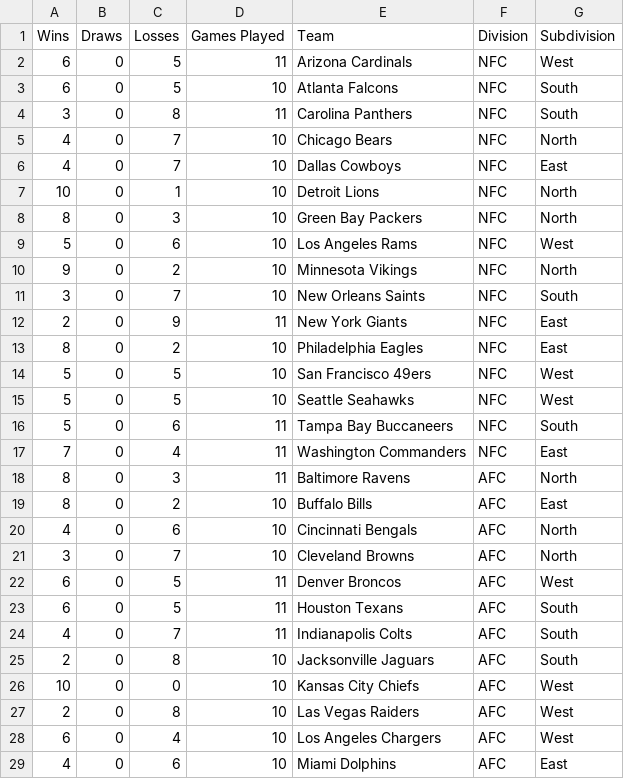
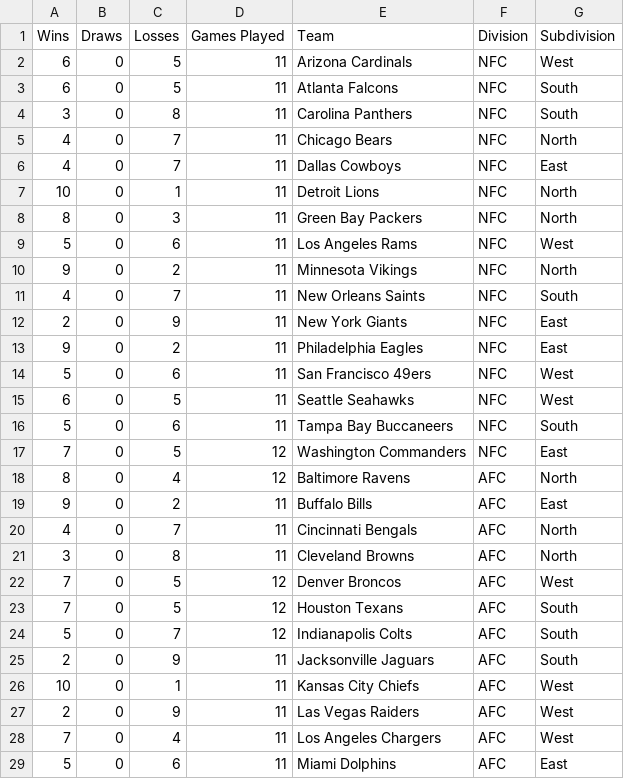
Before and after one commit to AlexSchinnerl/nfl_2024, a CSV file: data/teams.csv, drawn as a sheet; only a part is shown; the diff covers the shown part only.

```diff
--- a/data/teams.csv
+++ b/data/teams.csv
@@ -2,28 +2,28 @@ Wins,Draws,Losses,Games Played,Team,Division,Subdivision
 6,0,5,11,Arizona Cardinals,NFC,West
-6,0,5,10,Atlanta Falcons,NFC,South
+6,0,5,11,Atlanta Falcons,NFC,South
 3,0,8,11,Carolina Panthers,NFC,South
-4,0,7,10,Chicago Bears,NFC,North
-4,0,7,10,Dallas Cowboys,NFC,East
-10,0,1,10,Detroit Lions,NFC,North
-8,0,3,10,Green Bay Packers,NFC,North
-5,0,6,10,Los Angeles Rams,NFC,West
-9,0,2,10,Minnesota Vikings,NFC,North
-3,0,7,10,New Orleans Saints,NFC,South
+4,0,7,11,Chicago Bears,NFC,North
+4,0,7,11,Dallas Cowboys,NFC,East
+10,0,1,11,Detroit Lions,NFC,North
+8,0,3,11,Green Bay Packers,NFC,North
+5,0,6,11,Los Angeles Rams,NFC,West
+9,0,2,11,Minnesota Vikings,NFC,North
+4,0,7,11,New Orleans Saints,NFC,South
 2,0,9,11,New York Giants,NFC,East
-8,0,2,10,Philadelphia Eagles,NFC,East
-5,0,5,10,San Francisco 49ers,NFC,West
-5,0,5,10,Seattle Seahawks,NFC,West
+9,0,2,11,Philadelphia Eagles,NFC,East
+5,0,6,11,San Francisco 49ers,NFC,West
+6,0,5,11,Seattle Seahawks,NFC,West
 5,0,6,11,Tampa Bay Buccaneers,NFC,South
-7,0,4,11,Washington Commanders,NFC,East
-8,0,3,11,Baltimore Ravens,AFC,North
-8,0,2,10,Buffalo Bills,AFC,East
-4,0,6,10,Cincinnati Bengals,AFC,North
-3,0,7,10,Cleveland Browns,AFC,North
-6,0,5,11,Denver Broncos,AFC,West
-6,0,5,11,Houston Texans,AFC,South
-4,0,7,11,Indianapolis Colts,AFC,South
-2,0,8,10,Jacksonville Jaguars,AFC,South
-10,0,0,10,Kansas City Chiefs,AFC,West
-2,0,8,10,Las Vegas Raiders,AFC,West
-6,0,4,10,Los Angeles Chargers,AFC,West
-4,0,6,10,Miami Dolphins,AFC,East
+7,0,5,12,Washington Commanders,NFC,East
+8,0,4,12,Baltimore Ravens,AFC,North
+9,0,2,11,Buffalo Bills,AFC,East
+4,0,7,11,Cincinnati Bengals,AFC,North
+3,0,8,11,Cleveland Browns,AFC,North
+7,0,5,12,Denver Broncos,AFC,West
+7,0,5,12,Houston Texans,AFC,South
+5,0,7,12,Indianapolis Colts,AFC,South
+2,0,9,11,Jacksonville Jaguars,AFC,South
+10,0,1,11,Kansas City Chiefs,AFC,West
+2,0,9,11,Las Vegas Raiders,AFC,West
+7,0,4,11,Los Angeles Chargers,AFC,West
+5,0,6,11,Miami Dolphins,AFC,East
```
Also changed, not shown: 8 edited cells elsewhere in this file, data/bets_2024.csv, data/results.csv, 1 other file.
